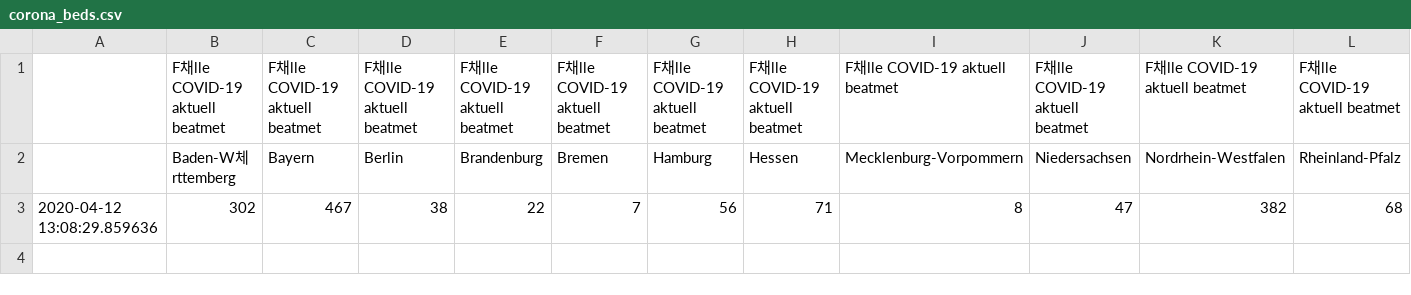
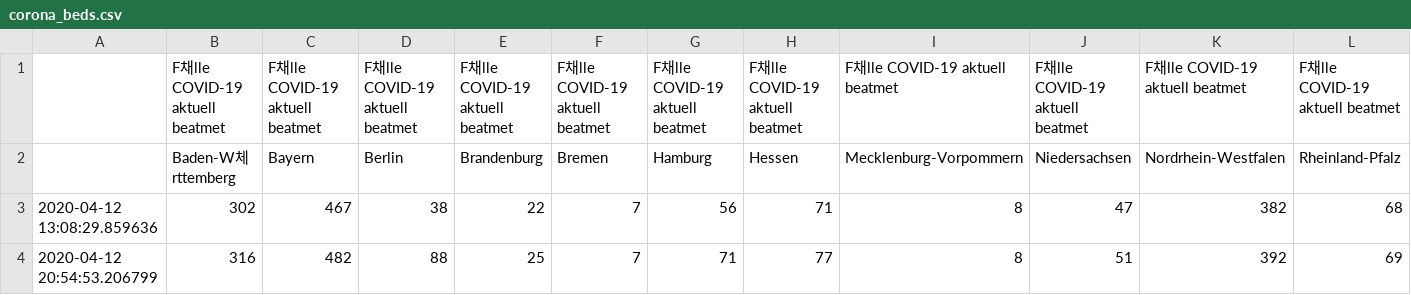
Before and after one commit to pcjedi/notebooks, a CSV file: corona_beds.csv, drawn as a sheet; only a part is shown; rows hold the shown columns only; the diff names each change by its address in the sheet, - before the commit and + after, or states it on an @@ line.

```diff
--- a/corona_beds.csv
+++ b/corona_beds.csv
+row 4: 2020-04-12 20:54:53.206799 | 316 | 482 | 88 | 25 | 7 | 71 | 77 | 8 | 51 | 392 | 69
```
Also changed, not shown: 2 other files.
